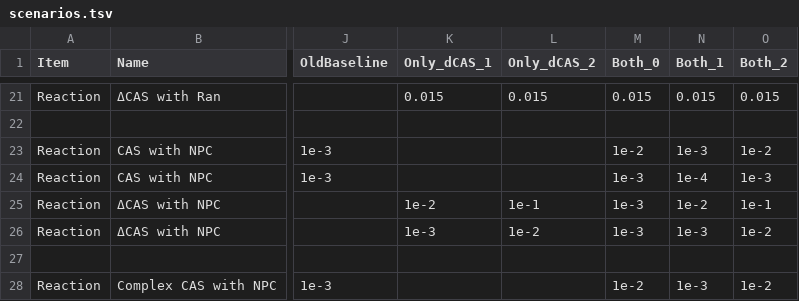
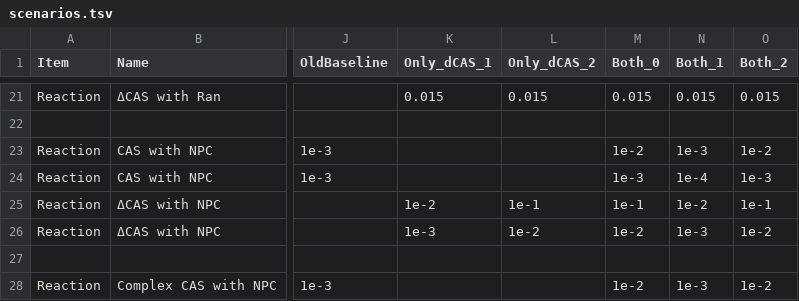
Before and after one commit to numpde/nct1, a TSV file: code/20210413-AlphaBeta/scenarios/scenarios.tsv, drawn as a sheet; only a part is shown, gaps mark what is left out; the diff names each change by its address in the sheet, - before the commit and + after, or states it on an @@ line.

Commit message:
scenarios

```diff
--- a/code/20210413-AlphaBeta/scenarios/scenarios.tsv
+++ b/code/20210413-AlphaBeta/scenarios/scenarios.tsv
-M25 (Both_0): 1e-3
+M25 (Both_0): 1e-1
-M26 (Both_0): 1e-3
+M26 (Both_0): 1e-2
```
Also changed, not shown: 56 other files.
